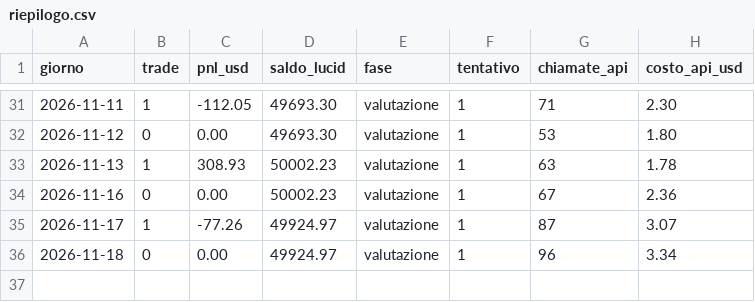
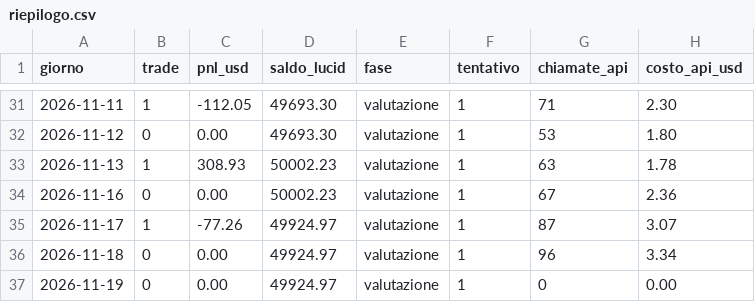
Before and after one commit to GabrieleSozio/AI-Trading, a CSV file: riepilogo.csv, drawn as a sheet; only a part is shown, gaps mark what is left out; the diff names each change by its address in the sheet, - before the commit and + after, or states it on an @@ line.

Commit message:
ai-trader 2026-11-19: 0 trade, +0.00 $, API 0.00 $

```diff
--- a/riepilogo.csv
+++ b/riepilogo.csv
+row 37: 2026-11-19 | 0 | 0.00 | 49924.97 | valutazione | 1 | 0 | 0.00
```
Also changed, not shown: 3 other files.
